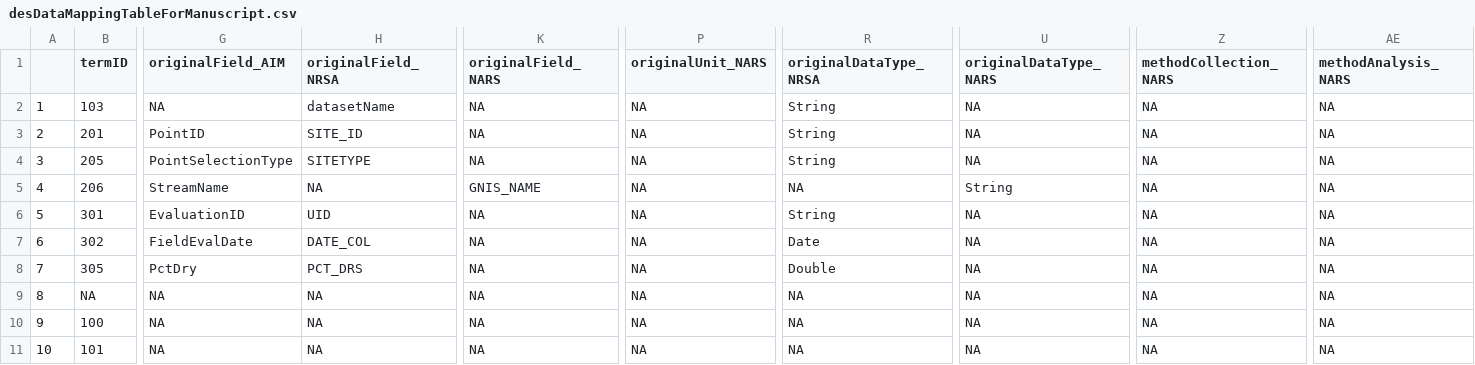
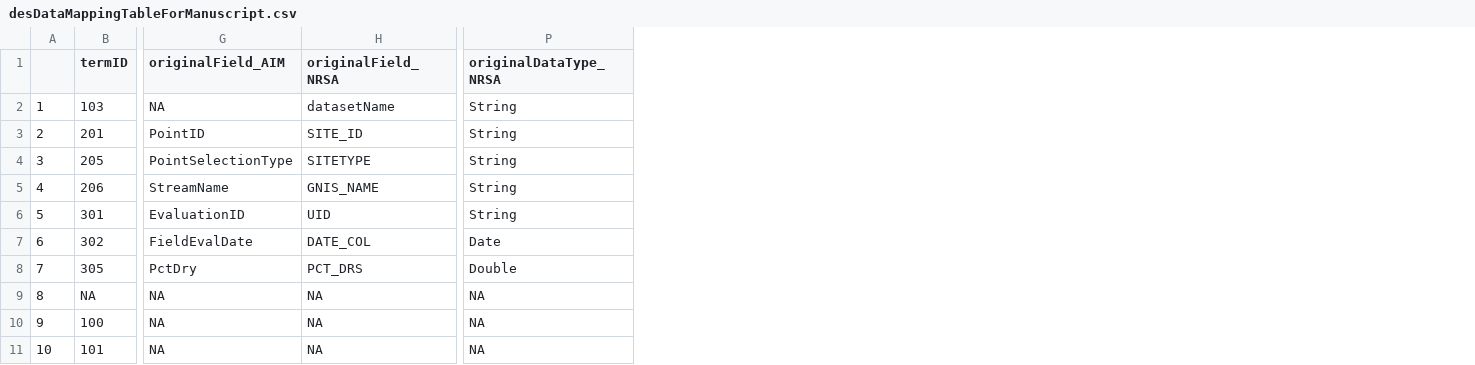
Before and after one commit to rascully/Stream-Monitoring-Data-Exchange-Specifications, a CSV file: Data Exchange Standard Tables/Tables For Manuscripts/desDataMappingTableForManuscript.csv, drawn as a sheet; only a part is shown, gaps mark what is left out; removed rows and columns are numbered as before the commit, all else as after; the diff names each change by its address in the sheet, - before the commit and + after, or states it on an @@ line.

Commit message:
update mapping and code

```diff
--- a/Data Exchange Standard Tables/Tables For Manuscripts/desDataMappingTableForManuscript.csv
+++ b/Data Exchange Standard Tables/Tables For Manuscripts/desDataMappingTableForManuscript.csv
-column K (originalField_NARS), rows 2-11: NA | NA | NA | GNIS_NAME | NA | NA | NA | NA | NA | NA
-column P (originalUnit_NARS), rows 2-11: all NA
-column U (originalDataType_NARS), rows 2-11: NA | NA | NA | String | NA | NA | NA | NA | NA | NA
-column Z (methodCollection_NARS), rows 2-11: all NA
-column AE (methodAnalysis_NARS), rows 2-11: all NA
-H5 (originalField_NRSA): NA
+H5 (originalField_NRSA): GNIS_NAME
-P5 (originalDataType_NRSA): NA
+P5 (originalDataType_NRSA): String
```
Also changed, not shown: Data Exchange Standard Tables/DataMappingDES.csv, Data Exchange Standard Tables/Tables For Manuscripts/controlledVocabularyDataMappingTableForManuscript.csv, 6 other files.
